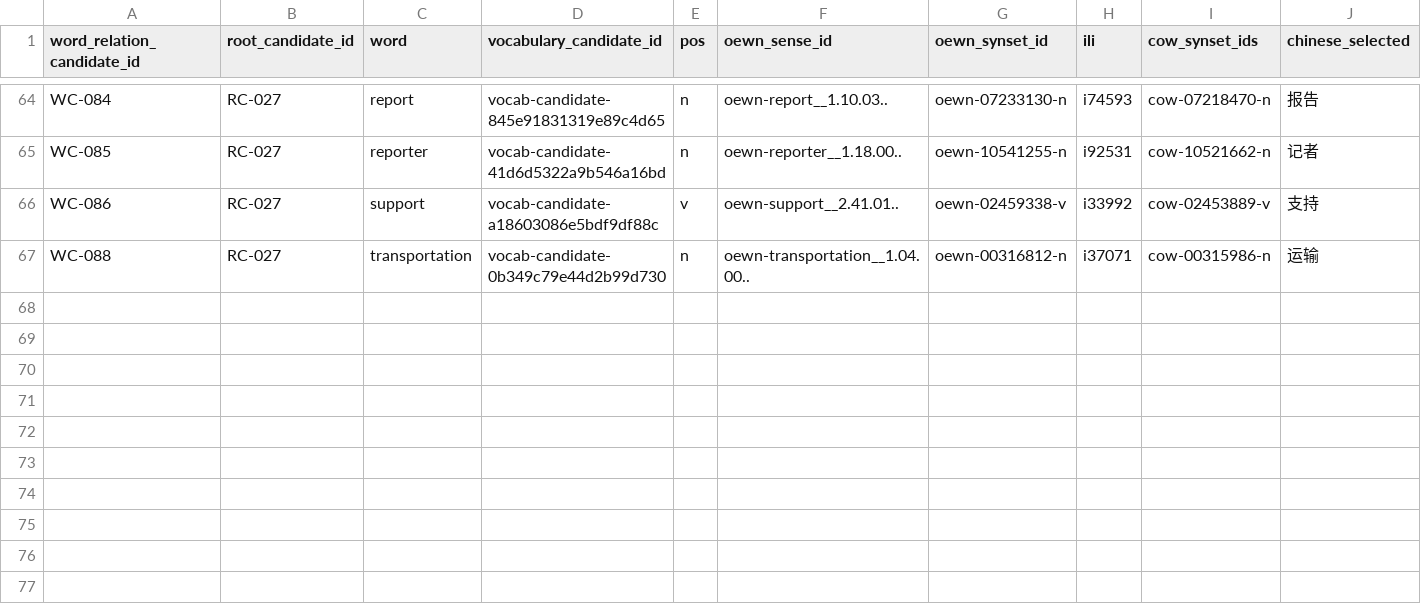
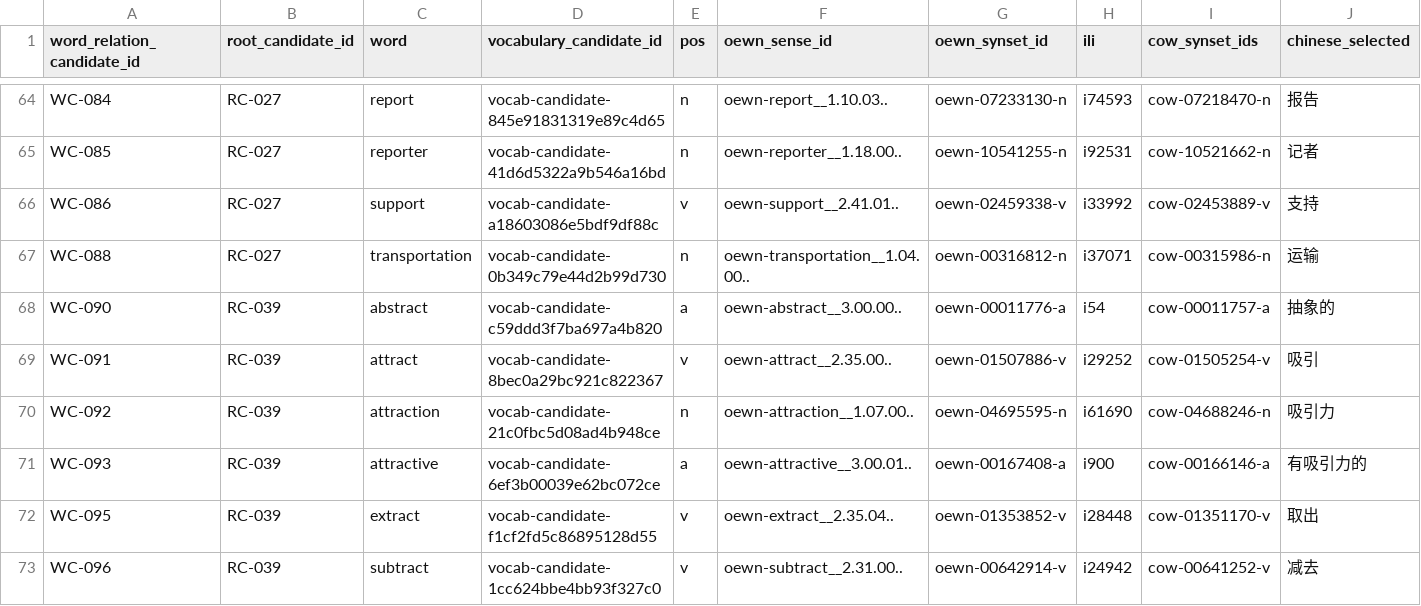
Before and after one commit to AloofLW/Etyra, a CSV file: docs/CURATED_WORD_PILOT.csv, drawn as a sheet; only a part is shown, gaps mark what is left out; rows hold the shown columns only; the diff names each change by its address in the sheet, - before the commit and + after, or states it on an @@ line.

Commit message:
data(content): draft tract family learning senses

```diff
--- a/docs/CURATED_WORD_PILOT.csv
+++ b/docs/CURATED_WORD_PILOT.csv
+row 68: WC-090 | RC-039 | abstract | vocab-candidate-c59ddd3f7ba697a4b820 | a | oewn-abstract__3.00.00.. | oewn-00011776-a | i54 | cow-00011757-a | 抽象的
+row 69: WC-091 | RC-039 | attract | vocab-candidate-8bec0a29bc921c822367 | v | oewn-attract__2.35.00.. | oewn-01507886-v | i29252 | cow-01505254-v | 吸引
+row 70: WC-092 | RC-039 | attraction | vocab-candidate-21c0fbc5d08ad4b948ce | n | oewn-attraction__1.07.00.. | oewn-04695595-n | i61690 | cow-04688246-n | 吸引力
+row 71: WC-093 | RC-039 | attractive | vocab-candidate-6ef3b00039e62bc072ce | a | oewn-attractive__3.00.01.. | oewn-00167408-a | i900 | cow-00166146-a | 有吸引力的
+row 72: WC-095 | RC-039 | extract | vocab-candidate-f1cf2fd5c86895128d55 | v | oewn-extract__2.35.04.. | oewn-01353852-v | i28448 | cow-01351170-v | 取出
+row 73: WC-096 | RC-039 | subtract | vocab-candidate-1cc624bbe4bb93f327c0 | v | oewn-subtract__2.31.00.. | oewn-00642914-v | i24942 | cow-00641252-v | 减去
```
Also changed, not shown: docs/VOCABULARY_REVIEW_QUEUE.csv, 2 other files.
